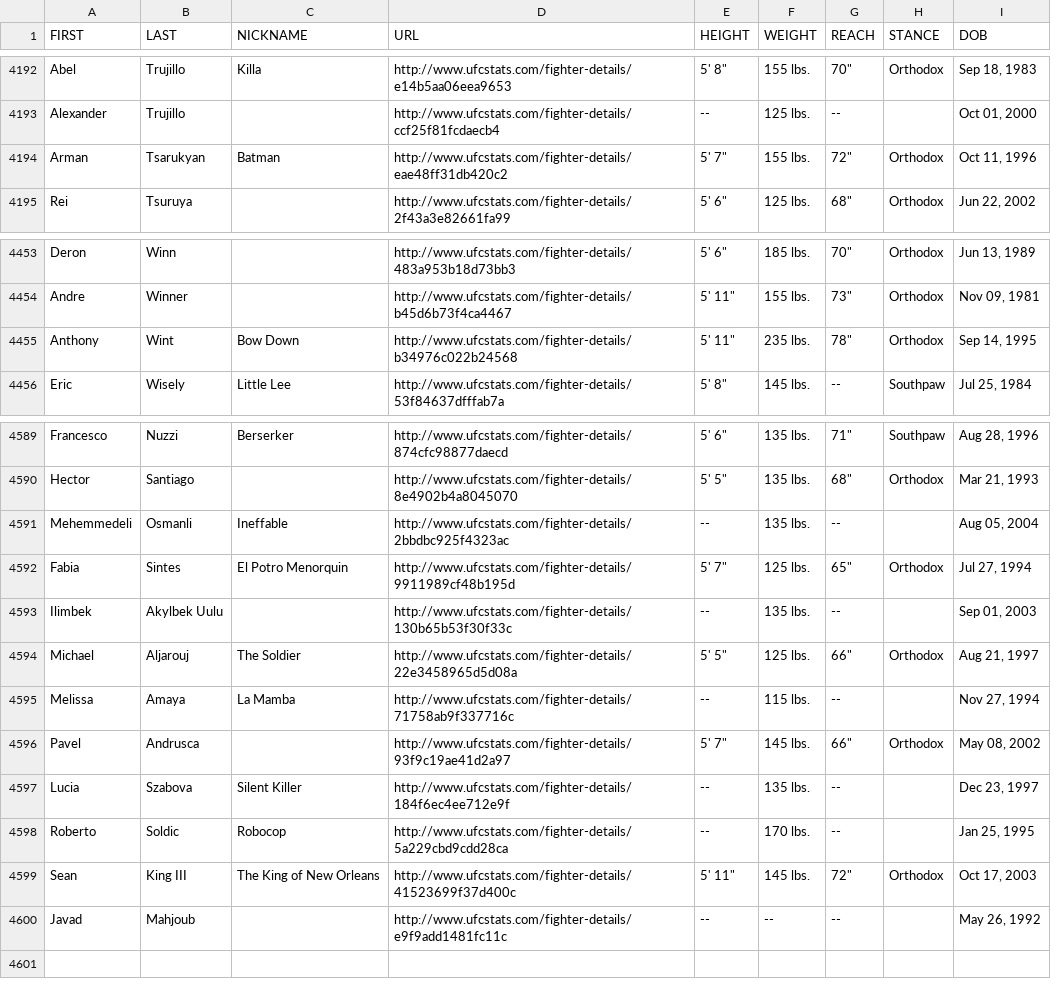
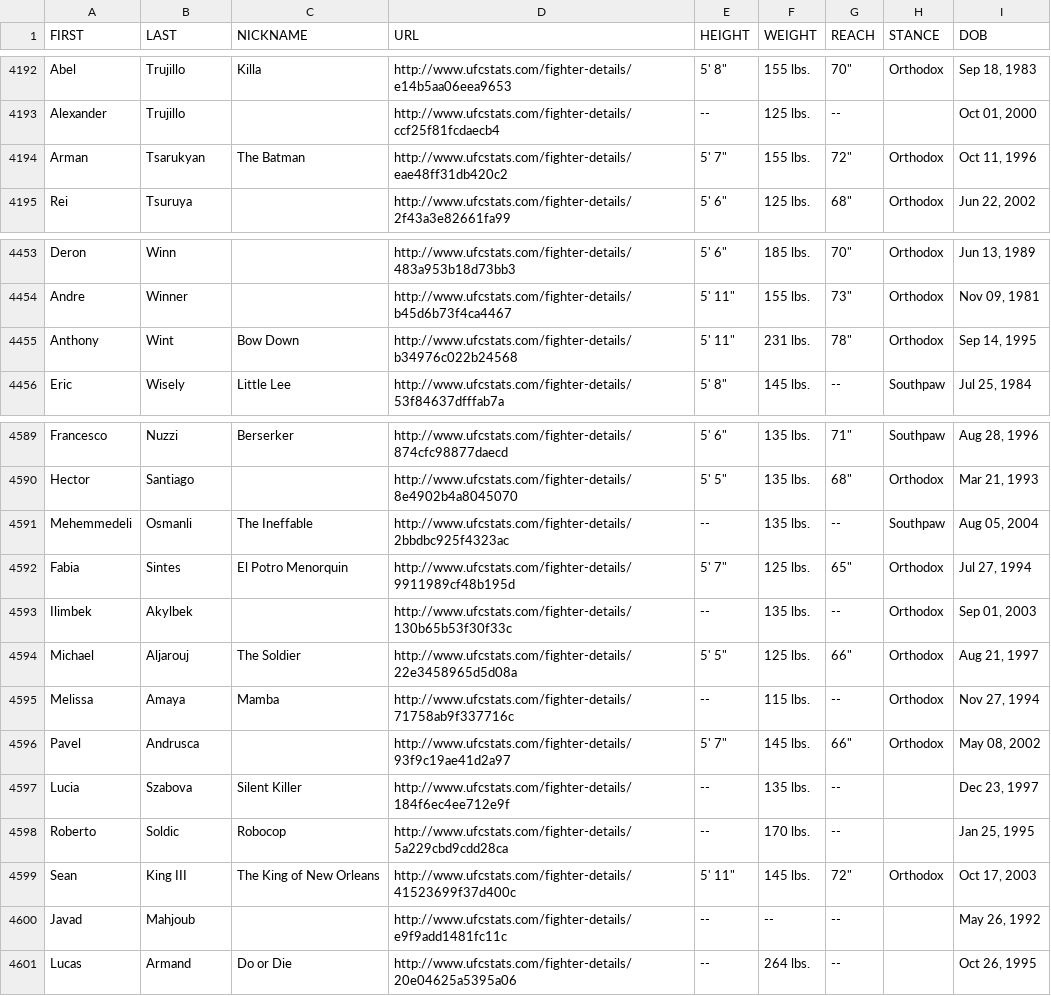
Before and after one commit to sockybobocky/ufc-data, a CSV file: ufc_fighter_details.csv, drawn as a sheet; only a part is shown, gaps mark what is left out.

```diff
--- a/ufc_fighter_details.csv
+++ b/ufc_fighter_details.csv
@@ -4193,3 +4193,3 @@ Abel,Trujillo,Killa,http://www.ufcstats.com/fighter-details/e14b5aa06eea9653,"5'
 Alexander,Trujillo,,http://www.ufcstats.com/fighter-details/ccf25f81fcdaecb4,--,125 lbs.,--,,"Oct 01, 2000"
-Arman,Tsarukyan,Batman,http://www.ufcstats.com/fighter-details/eae48ff31db420c2,"5' 7""",155 lbs.,"72""",Orthodox,"Oct 11, 1996"
+Arman,Tsarukyan,The Batman,http://www.ufcstats.com/fighter-details/eae48ff31db420c2,"5' 7""",155 lbs.,"72""",Orthodox,"Oct 11, 1996"
 Rei,Tsuruya,,http://www.ufcstats.com/fighter-details/2f43a3e82661fa99,"5' 6""",125 lbs.,"68""",Orthodox,"Jun 22, 2002"
@@ -4454,3 +4454,3 @@ Deron,Winn,,http://www.ufcstats.com/fighter-details/483a953b18d73bb3,"5' 6""",18
 Andre,Winner,,http://www.ufcstats.com/fighter-details/b45d6b73f4ca4467,"5' 11""",155 lbs.,"73""",Orthodox,"Nov 09, 1981"
-Anthony,Wint,Bow Down,http://www.ufcstats.com/fighter-details/b34976c022b24568,"5' 11""",235 lbs.,"78""",Orthodox,"Sep 14, 1995"
+Anthony,Wint,Bow Down,http://www.ufcstats.com/fighter-details/b34976c022b24568,"5' 11""",231 lbs.,"78""",Orthodox,"Sep 14, 1995"
 Eric,Wisely,Little Lee,http://www.ufcstats.com/fighter-details/53f84637dfffab7a,"5' 8""",145 lbs.,--,Southpaw,"Jul 25, 1984"
@@ -4590,7 +4590,7 @@ Francesco,Nuzzi,Berserker,http://www.ufcstats.com/fighter-details/874cfc98877dae
 Hector,Santiago,,http://www.ufcstats.com/fighter-details/8e4902b4a8045070,"5' 5""",135 lbs.,"68""",Orthodox,"Mar 21, 1993"
-Mehemmedeli,Osmanli,Ineffable,http://www.ufcstats.com/fighter-details/2bbdbc925f4323ac,--,135 lbs.,--,,"Aug 05, 2004"
+Mehemmedeli,Osmanli,The Ineffable,http://www.ufcstats.com/fighter-details/2bbdbc925f4323ac,--,135 lbs.,--,Southpaw,"Aug 05, 2004"
 Fabia,Sintes,El Potro Menorquin,http://www.ufcstats.com/fighter-details/9911989cf48b195d,"5' 7""",125 lbs.,"65""",Orthodox,"Jul 27, 1994"
-Ilimbek,Akylbek Uulu,,http://www.ufcstats.com/fighter-details/130b65b53f30f33c,--,135 lbs.,--,,"Sep 01, 2003"
+Ilimbek,Akylbek,,http://www.ufcstats.com/fighter-details/130b65b53f30f33c,--,135 lbs.,--,Orthodox,"Sep 01, 2003"
 Michael,Aljarouj,The Soldier,http://www.ufcstats.com/fighter-details/22e3458965d5d08a,"5' 5""",125 lbs.,"66""",Orthodox,"Aug 21, 1997"
-Melissa,Amaya,La Mamba,http://www.ufcstats.com/fighter-details/71758ab9f337716c,--,115 lbs.,--,,"Nov 27, 1994"
+Melissa,Amaya,Mamba,http://www.ufcstats.com/fighter-details/71758ab9f337716c,--,115 lbs.,--,Orthodox,"Nov 27, 1994"
 Pavel,Andrusca,,http://www.ufcstats.com/fighter-details/93f9c19ae41d2a97,"5' 7""",145 lbs.,"66""",Orthodox,"May 08, 2002"
@@ -4600 +4600,2 @@ Sean,King III,The King of New Orleans,http://www.ufcstats.com/fighter-details/41
 Javad,Mahjoub,,http://www.ufcstats.com/fighter-details/e9f9add1481fc11c,--,--,--,,"May 26, 1992"
+Lucas,Armand,Do or Die,http://www.ufcstats.com/fighter-details/20e04625a5395a06,--,264 lbs.,--,,"Oct 26, 1995"
```
Also changed, not shown: ufc_betting_odds.csv, ufc_fighter_profiles.csv, 4 other files.
